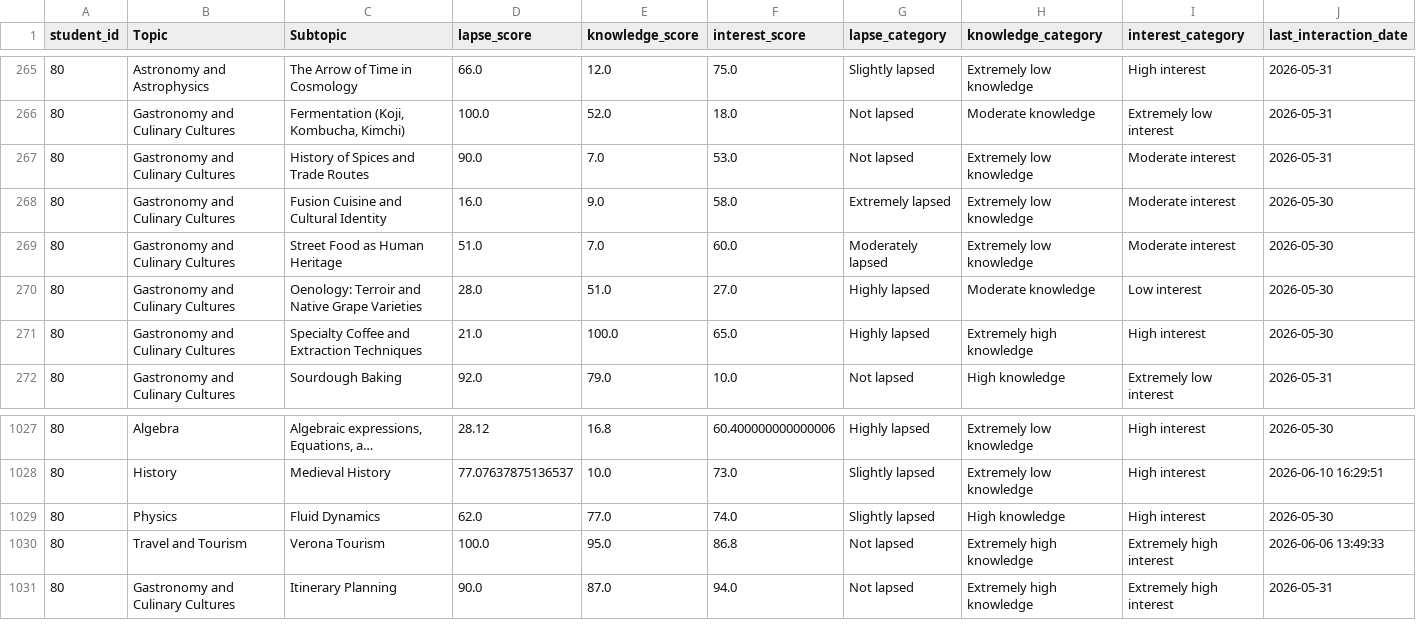
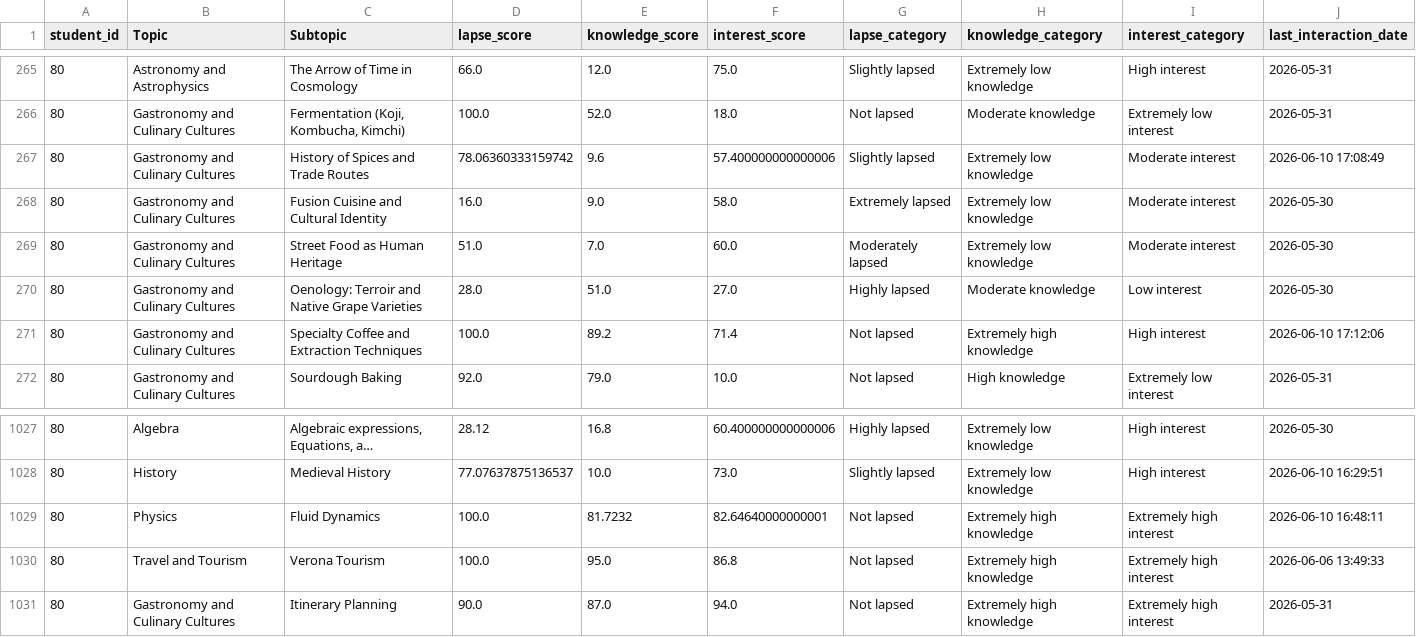
Before and after one commit to andreamurari/TesiMagistrale_NextQuerySuggestion, a CSV file: GeminiAPI_x_streamlit/context_data.csv, drawn as a sheet; only a part is shown, gaps mark what is left out; long unchanged cells end in ….

```diff
--- a/GeminiAPI_x_streamlit/context_data.csv
+++ b/GeminiAPI_x_streamlit/context_data.csv
@@ -266,3 +266,3 @@ student_id,Topic,Subtopic,lapse_score,knowledge_score,interest_score,lapse_categ
 80,Gastronomy and Culinary Cultures,"Fermentation (Koji, Kombucha, Kimchi)",100.0,52.0,18.0,Not lapsed,Moderate knowledge,Extremely low interest,2026-05-31
-80,Gastronomy and Culinary Cultures,History of Spices and Trade Routes,90.0,7.0,53.0,Not lapsed,Extremely low knowledge,Moderate interest,2026-05-31
+80,Gastronomy and Culinary Cultures,History of Spices and Trade Routes,78.06360333159742,9.6,57.400000000000006,Slightly lapsed,Extremely low knowledge,Moderate interest,2026-06-10 17:08:49
 80,Gastronomy and Culinary Cultures,Fusion Cuisine and Cultural Identity,16.0,9.0,58.0,Extremely lapsed,Extremely low knowledge,Moderate interest,2026-05-30
@@ -270,3 +270,3 @@ student_id,Topic,Subtopic,lapse_score,knowledge_score,interest_score,lapse_categ
 80,Gastronomy and Culinary Cultures,Oenology: Terroir and Native Grape Varieties,28.0,51.0,27.0,Highly lapsed,Moderate knowledge,Low interest,2026-05-30
-80,Gastronomy and Culinary Cultures,Specialty Coffee and Extraction Techniques,21.0,100.0,65.0,Highly lapsed,Extremely high knowledge,High interest,2026-05-30
+80,Gastronomy and Culinary Cultures,Specialty Coffee and Extraction Techniques,100.0,89.2,71.4,Not lapsed,Extremely high knowledge,High interest,2026-06-10 17:12:06
 80,Gastronomy and Culinary Cultures,Sourdough Baking,92.0,79.0,10.0,Not lapsed,High knowledge,Extremely low interest,2026-05-31
@@ -1028,3 +1028,3 @@ student_id,Topic,Subtopic,lapse_score,knowledge_score,interest_score,lapse_categ
 80,History,Medieval History,77.07637875136537,10.0,73.0,Slightly lapsed,Extremely low knowledge,High interest,2026-06-10 16:29:51
-80,Physics,Fluid Dynamics,62.0,77.0,74.0,Slightly lapsed,High knowledge,High interest,2026-05-30
+80,Physics,Fluid Dynamics,100.0,81.7232,82.64640000000001,Not lapsed,Extremely high knowledge,Extremely high interest,2026-06-10 16:48:11
 80,Travel and Tourism,Verona Tourism,100.0,95.0,86.8,Not lapsed,Extremely high knowledge,Extremely high interest,2026-06-06 13:49:33
```
Also changed, not shown: GeminiAPI_x_streamlit/token_usage_log.csv, 2 other files.
